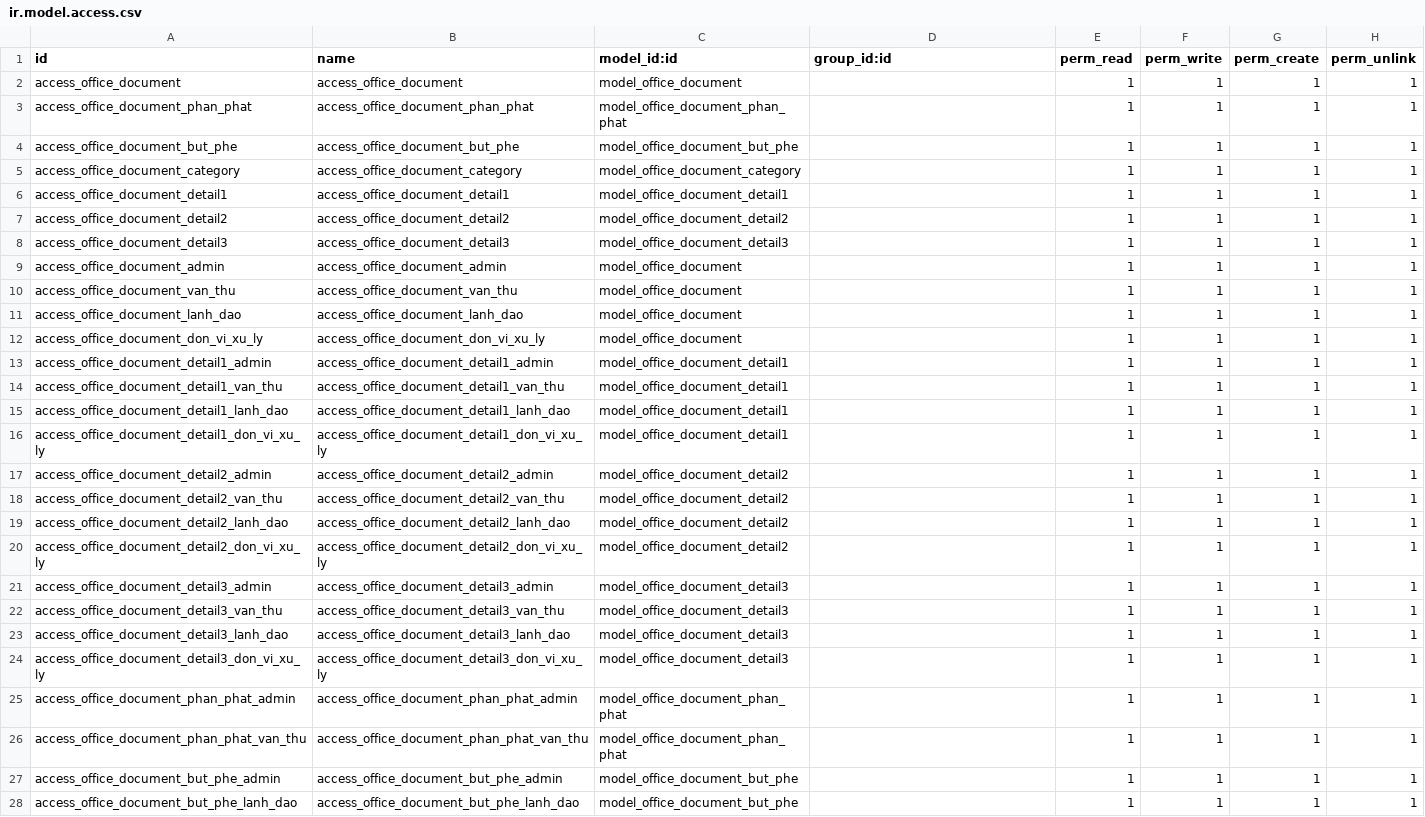
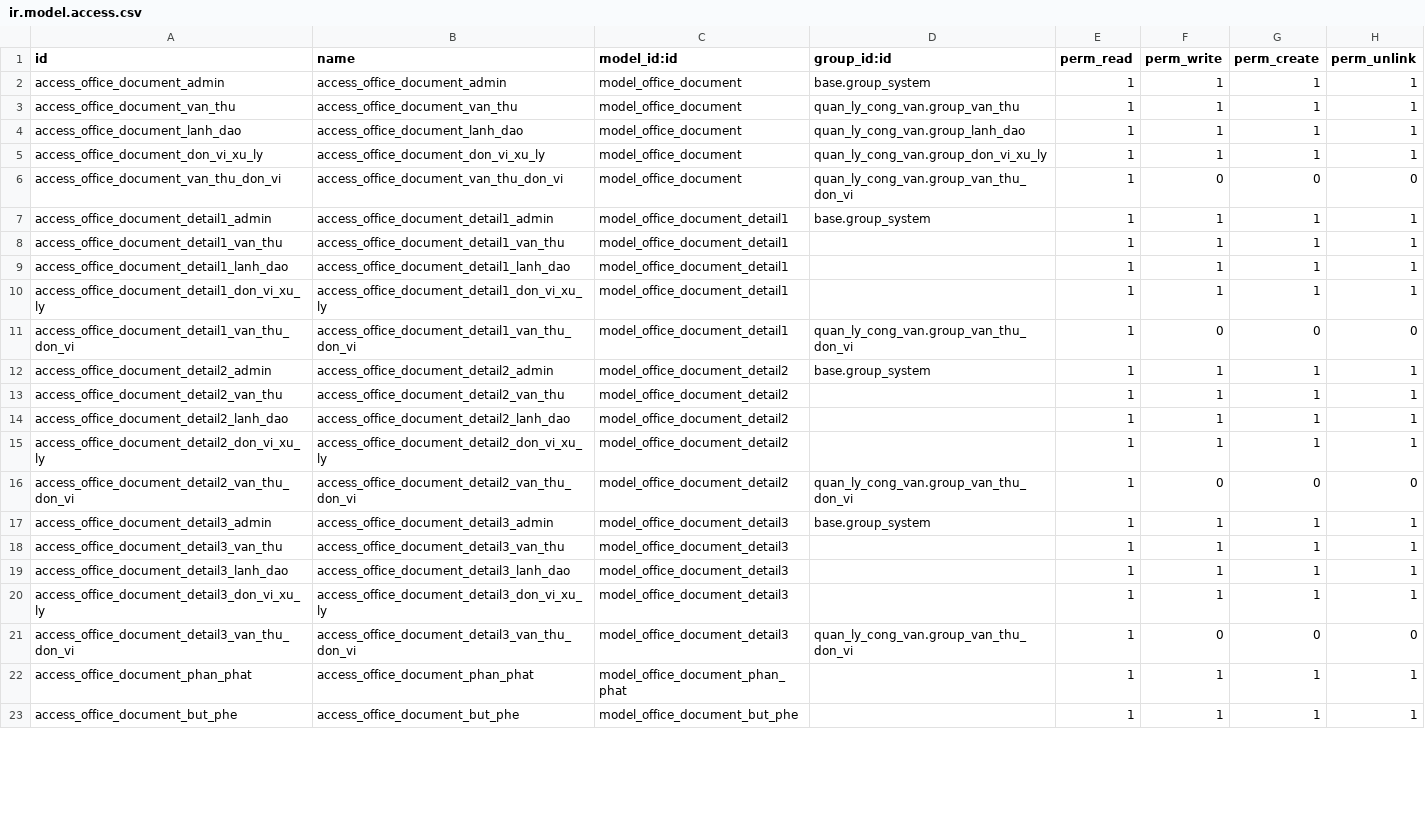
Before and after one commit to NguyenNgocHaiIT/odoo17_tedi, a CSV file: addons_tedi/quan_ly_cong_van/security/ir.model.access.csv, drawn as a sheet; only a part is shown; the diff covers the shown part only.

Commit message:
sua_cong_van_va_icon

```diff
--- a/addons_tedi/quan_ly_cong_van/security/ir.model.access.csv
+++ b/addons_tedi/quan_ly_cong_van/security/ir.model.access.csv
@@ -1,14 +1,8 @@
 id,name,model_id:id,group_id:id,perm_read,perm_write,perm_create,perm_unlink
-access_office_document,access_office_document,model_office_document,,1,1,1,1
-access_office_document_phan_phat,access_office_document_phan_phat,model_office_document_phan_phat,,1,1,1,1
-access_office_document_but_phe,access_office_document_but_phe,model_office_document_but_phe,,1,1,1,1
-access_office_document_category,access_office_document_category,model_office_document_category,,1,1,1,1
-access_office_document_detail1,access_office_document_detail1,model_office_document_detail1,,1,1,1,1
-access_office_document_detail2,access_office_document_detail2,model_office_document_detail2,,1,1,1,1
-access_office_document_detail3,access_office_document_detail3,model_office_document_detail3,,1,1,1,1
-access_office_document_admin,access_office_document_admin,model_office_document,,1,1,1,1
-access_office_document_van_thu,access_office_document_van_thu,model_office_document,,1,1,1,1
-access_office_document_lanh_dao,access_office_document_lanh_dao,model_office_document,,1,1,1,1
-access_office_document_don_vi_xu_ly,access_office_document_don_vi_xu_ly,model_office_document,,1,1,1,1
-access_office_document_detail1_admin,access_office_document_detail1_admin,model_office_document_detail1,,1,1,1,1
+access_office_document_admin,access_office_document_admin,model_office_document,base.group_system,1,1,1,1
+access_office_document_van_thu,access_office_document_van_thu,model_office_document,quan_ly_cong_van.group_van_thu,1,1,1,1
+access_office_document_lanh_dao,access_office_document_lanh_dao,model_office_document,quan_ly_cong_van.group_lanh_dao,1,1,1,1
+access_office_document_don_vi_xu_ly,access_office_document_don_vi_xu_ly,model_office_document,quan_ly_cong_van.group_don_vi_xu_ly,1,1,1,1
+access_office_document_van_thu_don_vi,access_office_document_van_thu_don_vi,model_office_document,quan_ly_cong_van.group_van_thu_don_vi,1,0,0,0
+access_office_document_detail1_admin,access_office_document_detail1_admin,model_office_document_detail1,base.group_system,1,1,1,1
 access_office_document_detail1_van_thu,access_office_document_detail1_van_thu,model_office_document_detail1,,1,1,1,1
@@ -16,3 +10,4 @@ access_office_document_detail1_lanh_dao,access_office_document_detail1_lanh_dao,
 access_office_document_detail1_don_vi_xu_ly,access_office_document_detail1_don_vi_xu_ly,model_office_document_detail1,,1,1,1,1
-access_office_document_detail2_admin,access_office_document_detail2_admin,model_office_document_detail2,,1,1,1,1
+access_office_document_detail1_van_thu_don_vi,access_office_document_detail1_van_thu_don_vi,model_office_document_detail1,quan_ly_cong_van.group_van_thu_don_vi,1,0,0,0
+access_office_document_detail2_admin,access_office_document_detail2_admin,model_office_document_detail2,base.group_system,1,1,1,1
 access_office_document_detail2_van_thu,access_office_document_detail2_van_thu,model_office_document_detail2,,1,1,1,1
@@ -20,3 +15,4 @@ access_office_document_detail2_lanh_dao,access_office_document_detail2_lanh_dao,
 access_office_document_detail2_don_vi_xu_ly,access_office_document_detail2_don_vi_xu_ly,model_office_document_detail2,,1,1,1,1
-access_office_document_detail3_admin,access_office_document_detail3_admin,model_office_document_detail3,,1,1,1,1
+access_office_document_detail2_van_thu_don_vi,access_office_document_detail2_van_thu_don_vi,model_office_document_detail2,quan_ly_cong_van.group_van_thu_don_vi,1,0,0,0
+access_office_document_detail3_admin,access_office_document_detail3_admin,model_office_document_detail3,base.group_system,1,1,1,1
 access_office_document_detail3_van_thu,access_office_document_detail3_van_thu,model_office_document_detail3,,1,1,1,1
@@ -24,5 +20,4 @@ access_office_document_detail3_lanh_dao,access_office_document_detail3_lanh_dao,
 access_office_document_detail3_don_vi_xu_ly,access_office_document_detail3_don_vi_xu_ly,model_office_document_detail3,,1,1,1,1
-access_office_document_phan_phat_admin,access_office_document_phan_phat_admin,model_office_document_phan_phat,,1,1,1,1
-access_office_document_phan_phat_van_thu,access_office_document_phan_phat_van_thu,model_office_document_phan_phat,,1,1,1,1
-access_office_document_but_phe_admin,access_office_document_but_phe_admin,model_office_document_but_phe,,1,1,1,1
-access_office_document_but_phe_lanh_dao,access_office_document_but_phe_lanh_dao,model_office_document_but_phe,,1,1,1,1
+access_office_document_detail3_van_thu_don_vi,access_office_document_detail3_van_thu_don_vi,model_office_document_detail3,quan_ly_cong_van.group_van_thu_don_vi,1,0,0,0
+access_office_document_phan_phat,access_office_document_phan_phat,model_office_document_phan_phat,,1,1,1,1
+access_office_document_but_phe,access_office_document_but_phe,model_office_document_but_phe,,1,1,1,1
```
Also changed, not shown: 1 added row and 5 edited cells elsewhere in this file, 13 other files.
